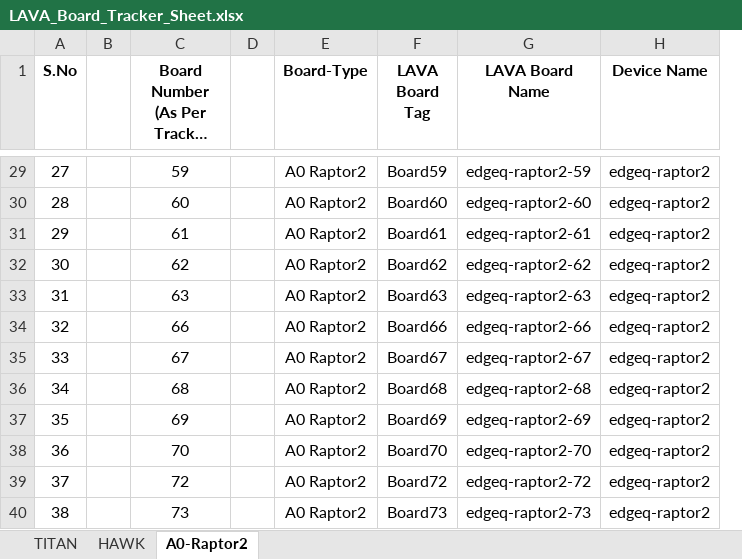
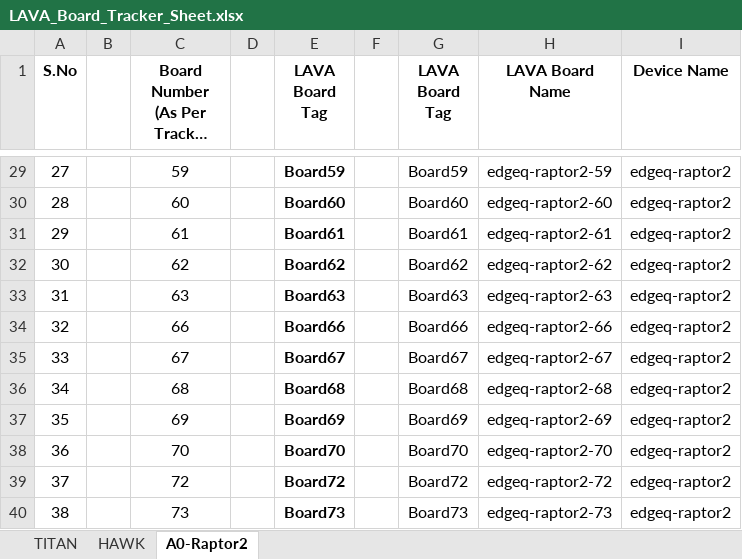
Before and after one commit to ec-platform-sw/lava-qa, an Excel workbook: LAVA_Board_Tracker_Sheet.xlsx, sheet A0-Raptor2, drawn as a sheet; only a part is shown, gaps mark what is left out; long unchanged cells end in …; values as stored, in another font and other column widths than the file's, no borders; removed rows and columns are numbered as before the commit, all else as after; the diff covers the shown part only; the diff names each change by its address in the sheet, - before the commit and + after, or states it on an @@ line.

Commit message:
Updaed the Board Tags

```diff
--- a/LAVA_Board_Tracker_Sheet.xlsx (sheet A0-Raptor2)
+++ b/LAVA_Board_Tracker_Sheet.xlsx (sheet A0-Raptor2)
-column E (Board-Type), rows 29-40: all A0 Raptor2
+column F, empty
+column G (LAVA Board Tag), rows 29-40: Board59 | Board60 | Board61 | Board62 | Board63 | Board66 | Board67 | Board68 | Board69 | Board70 | Board72 | Board73
-E29:E40 bold: off
+E29:E40 bold: on
```
Also changed, not shown: cell formats elsewhere in this sheet, sheet HAWK, sheet TITAN.
